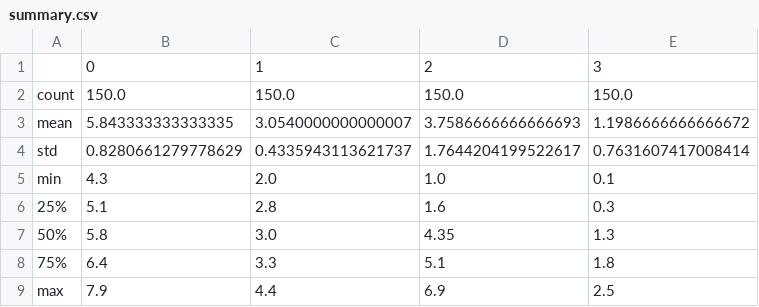
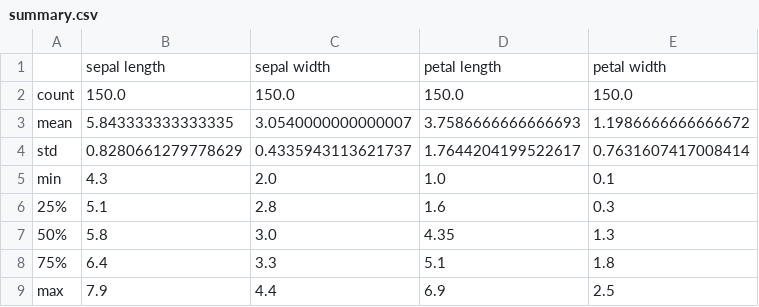
Before and after one commit to Hudsonsue/GMIT-project-2018-programming-scripting, a CSV file: summary.csv, drawn as a sheet.

```diff
--- a/summary.csv
+++ b/summary.csv
@@ -1,2 +1,2 @@
-,0,1,2,3
+,sepal length,sepal width,petal length,petal width
 count,150.0,150.0,150.0,150.0
```
Also changed, not shown: 4 other files.
